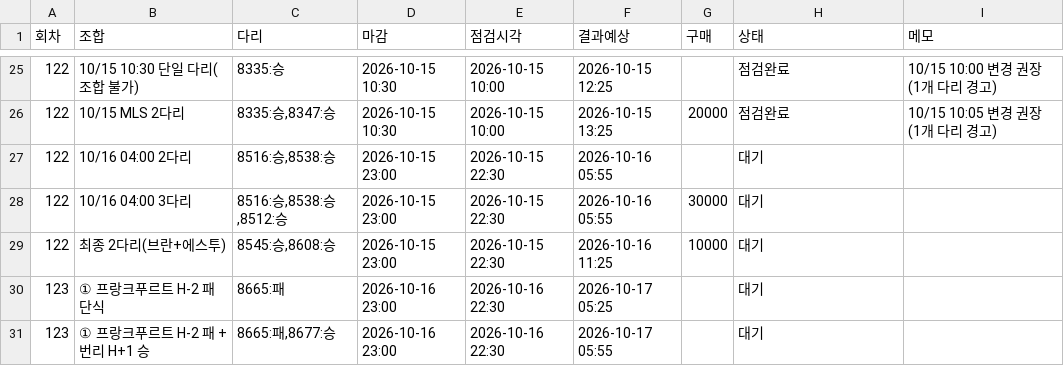
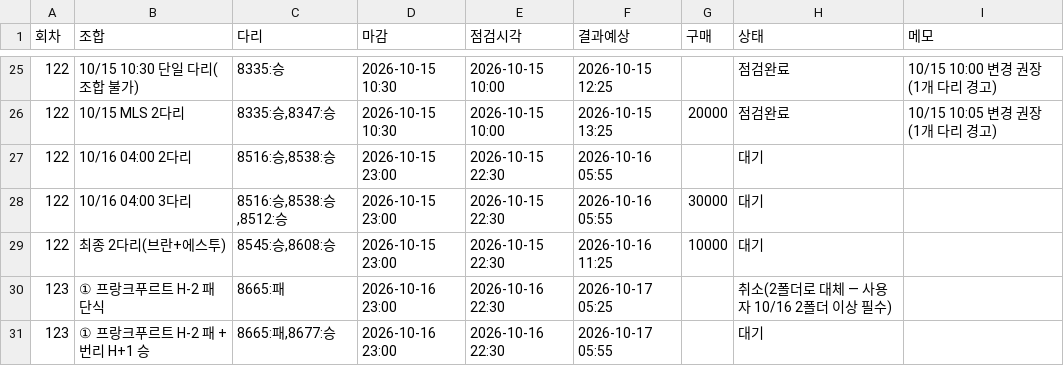
Before and after one commit to Mrzero-00/ai-playground, a CSV file: 승부예측 프로그램/구매일정.csv, drawn as a sheet; only a part is shown, gaps mark what is left out.

```diff
--- a/승부예측 프로그램/구매일정.csv
+++ b/승부예측 프로그램/구매일정.csv
@@ -29,3 +29,3 @@
 122,최종 2다리(브란+에스투),"8545:승,8608:승",2026-10-15 23:00,2026-10-15 22:30,2026-10-16 11:25,10000,대기,
-123,① 프랑크푸르트 H-2 패 단식,8665:패,2026-10-16 23:00,2026-10-16 22:30,2026-10-17 05:25,,대기,
+123,① 프랑크푸르트 H-2 패 단식,8665:패,2026-10-16 23:00,2026-10-16 22:30,2026-10-17 05:25,,취소(2폴더로 대체 — 사용자 10/16 2폴더 이상 필수),
 123,① 프랑크푸르트 H-2 패 + 번리 H+1 승,"8665:패,8677:승",2026-10-16 23:00,2026-10-16 22:30,2026-10-17 05:55,,대기,
```
